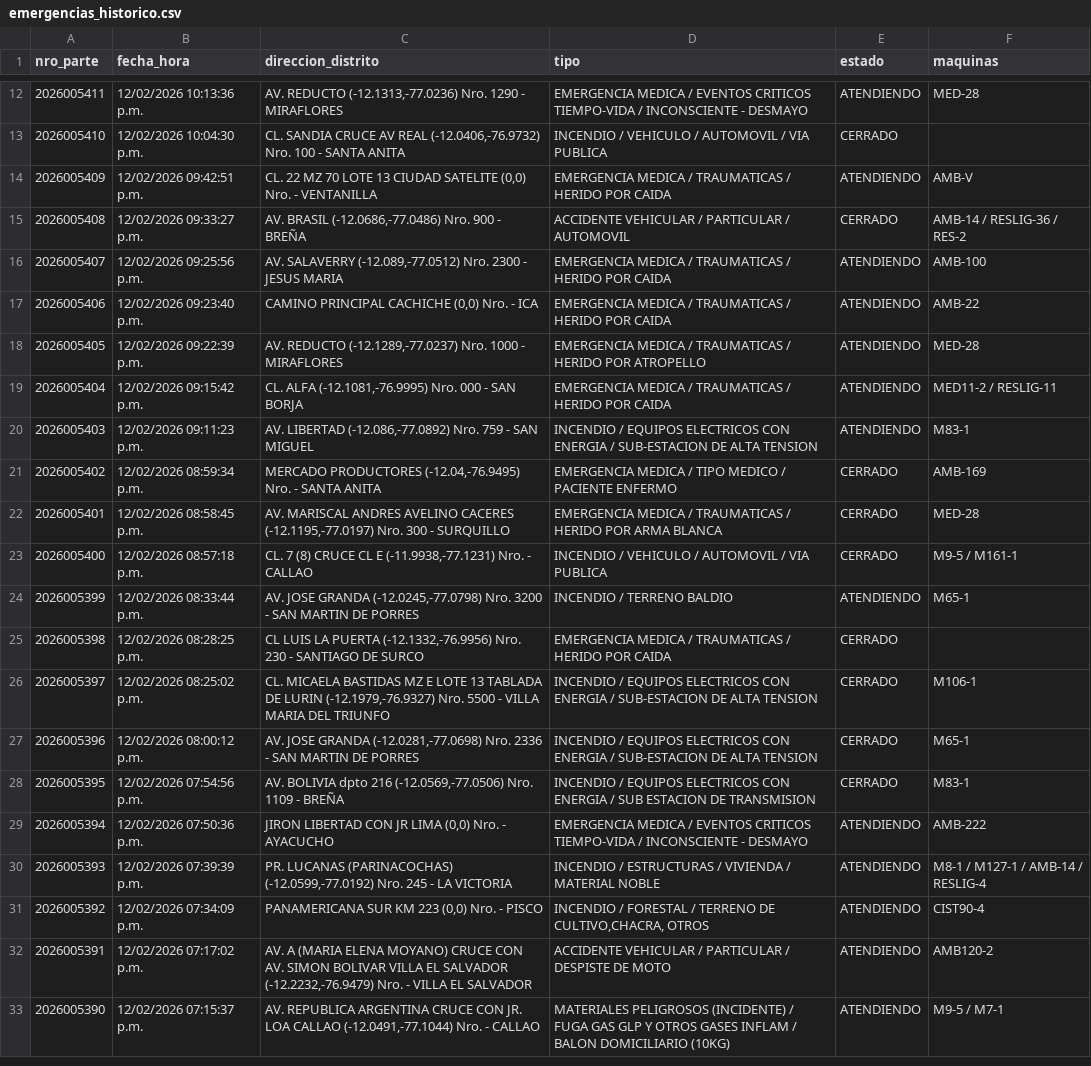
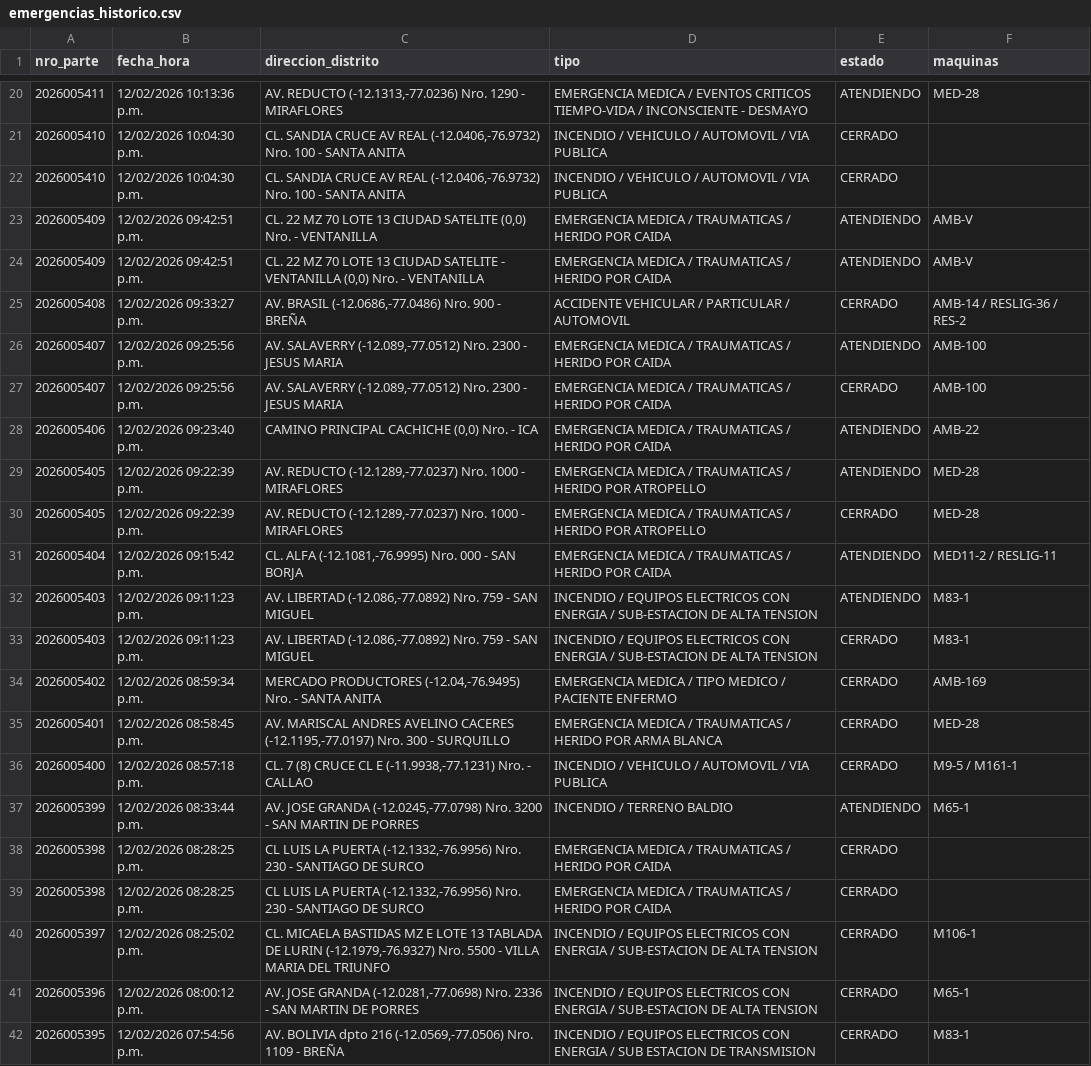
Before and after one commit to KenjiroMuriell/datamart_cgbvp, a CSV file: salida/emergencias_historico.csv, drawn as a sheet; only a part is shown, gaps mark what is left out; the shorter side is filled out with more unchanged rows; the diff covers the shown part only; the diff names each change by its address in the sheet, - before the commit and + after, or states it on an @@ line.

```diff
--- a/salida/emergencias_historico.csv
+++ b/salida/emergencias_historico.csv
+row 22: 2026005410 | 12/02/2026 10:04:30 p.m. | CL. SANDIA CRUCE AV REAL (-12.0406,-76.9732) Nro. 100 - SANTA ANITA | INCENDIO / VEHICULO / AUTOMOVIL / VIA PUBLICA | CERRADO
+row 24: 2026005409 | 12/02/2026 09:42:51 p.m. | CL. 22 MZ 70 LOTE 13 CIUDAD SATELITE - VENTANILLA (0,0) Nro. - VENTANILLA | EMERGENCIA MEDICA / TRAUMATICAS / HERIDO POR CAIDA | ATENDIENDO | AMB-V
+row 27: 2026005407 | 12/02/2026 09:25:56 p.m. | AV. SALAVERRY (-12.089,-77.0512) Nro. 2300 - JESUS MARIA | EMERGENCIA MEDICA / TRAUMATICAS / HERIDO POR CAIDA | CERRADO | AMB-100
+row 30: 2026005405 | 12/02/2026 09:22:39 p.m. | AV. REDUCTO (-12.1289,-77.0237) Nro. 1000 - MIRAFLORES | EMERGENCIA MEDICA / TRAUMATICAS / HERIDO POR ATROPELLO | CERRADO | MED-28
+row 33: 2026005403 | 12/02/2026 09:11:23 p.m. | AV. LIBERTAD (-12.086,-77.0892) Nro. 759 - SAN MIGUEL | INCENDIO / EQUIPOS ELECTRICOS CON ENERGIA / SUB-ESTACION DE ALTA TENSION | CERRADO | M83-1
+row 38: 2026005398 | 12/02/2026 08:28:25 p.m. | CL LUIS LA PUERTA (-12.1332,-76.9956) Nro. 230 - SANTIAGO DE SURCO | EMERGENCIA MEDICA / TRAUMATICAS / HERIDO POR CAIDA | CERRADO
```
Also changed, not shown: 10 added rows elsewhere in this file.
